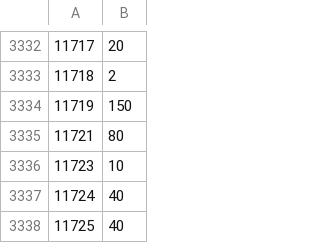
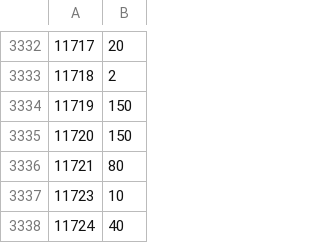
Before and after one commit to waitstepbro/custom-hp-bar, a CSV file: src/main/resources/com/customhpbar/npc_hp.csv, drawn as a sheet; only a part is shown, gaps mark what is left out; the shorter side is filled out with more unchanged rows; the diff names each change by its address in the sheet, - before the commit and + after, or states it on an @@ line.

```diff
--- a/src/main/resources/com/customhpbar/npc_hp.csv
+++ b/src/main/resources/com/customhpbar/npc_hp.csv
+row 3335: 11720 | 150
```
Also changed, not shown: 5 other files.
